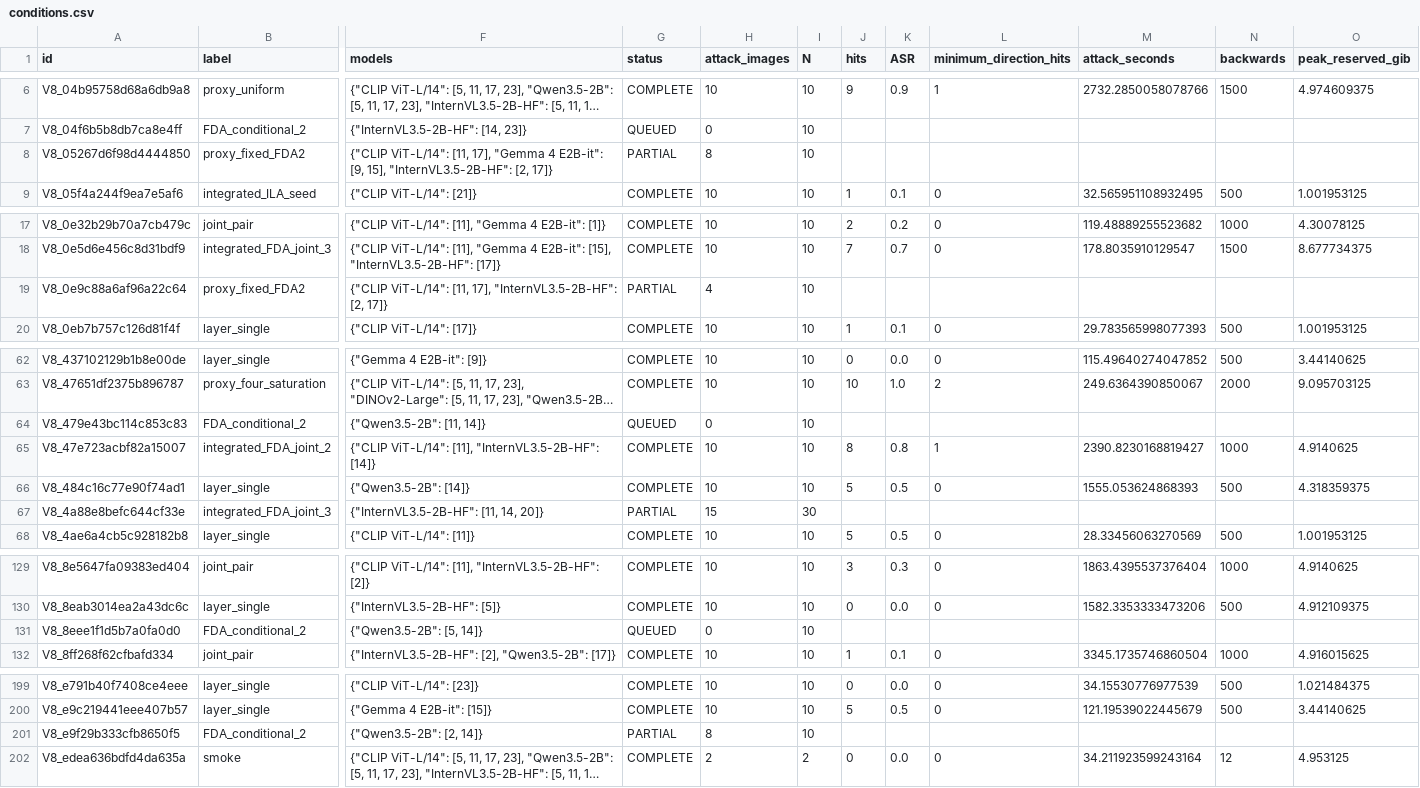
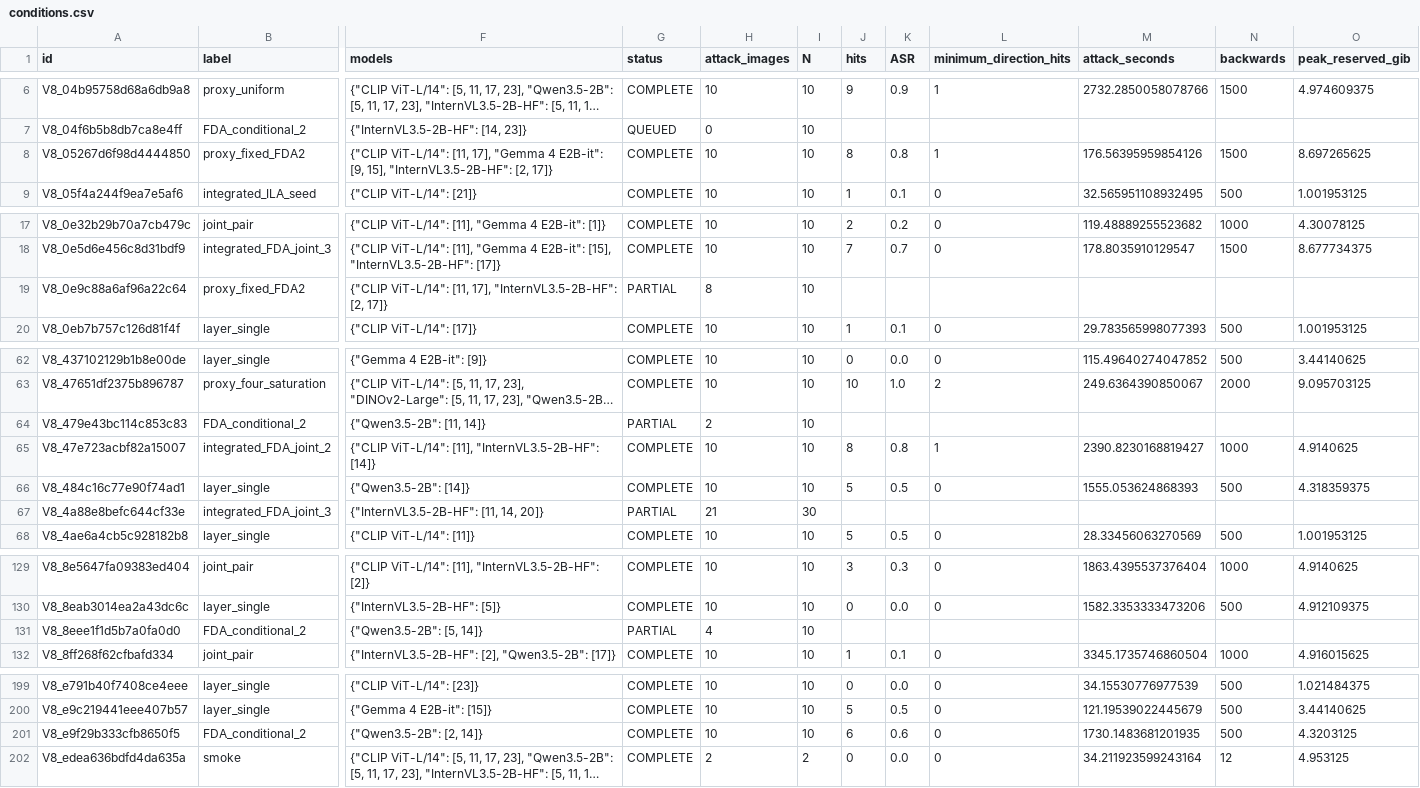
Before and after one commit to pe0-p1e/exper-tran, a CSV file: experiments/2026-10-a100-precommercial-v7-targeted-50/reports/v8_stage12_joint24h/reports/conditions.csv, drawn as a sheet; only a part is shown, gaps mark what is left out; long unchanged cells end in …; the diff covers the shown part only; the diff names each change by its address in the sheet, - before the commit and + after, or states it on an @@ line.

```diff
--- a/experiments/2026-10-a100-precommercial-v7-targeted-50/reports/v8_stage12_joint24h/reports/conditions.csv
+++ b/experiments/2026-10-a100-precommercial-v7-targeted-50/reports/v8_stage12_joint24h/reports/conditions.csv
-G8 (status): PARTIAL
+G8 (status): COMPLETE
-H8 (attack_images): 8
+H8 (attack_images): 10
-J8 (hits): (empty)
+J8 (hits): 8
-K8 (ASR): (empty)
+K8 (ASR): 0.8
-L8 (minimum_direction_hits): (empty)
+L8 (minimum_direction_hits): 1
-M8 (attack_seconds): (empty)
+M8 (attack_seconds): 176.56395959854126
-N8 (backwards): (empty)
+N8 (backwards): 1500
-O8 (peak_reserved_gib): (empty)
+O8 (peak_reserved_gib): 8.697265625
-H19 (attack_images): 4
+H19 (attack_images): 8
-G64 (status): QUEUED
+G64 (status): PARTIAL
-H64 (attack_images): 0
+H64 (attack_images): 2
-H67 (attack_images): 15
+H67 (attack_images): 21
-G131 (status): QUEUED
+G131 (status): PARTIAL
-H131 (attack_images): 0
+H131 (attack_images): 4
-G201 (status): PARTIAL
+G201 (status): COMPLETE
-H201 (attack_images): 8
+H201 (attack_images): 10
-J201 (hits): (empty)
+J201 (hits): 6
-K201 (ASR): (empty)
+K201 (ASR): 0.6
-L201 (minimum_direction_hits): (empty)
+L201 (minimum_direction_hits): 0
-M201 (attack_seconds): (empty)
+M201 (attack_seconds): 1730.1483681201935
-N201 (backwards): (empty)
+N201 (backwards): 500
-O201 (peak_reserved_gib): (empty)
+O201 (peak_reserved_gib): 4.3203125
```
Also changed, not shown: 2 edited cells elsewhere in this file, experiments/2026-10-a100-precommercial-v7-targeted-50/reports/v8_stage12_joint24h/gradient_compatibility_aggregate.csv, experiments/2026-10-a100-precommercial-v7-targeted-50/reports/v8_stage12_joint24h/reports/directions.csv, 10 other files.
